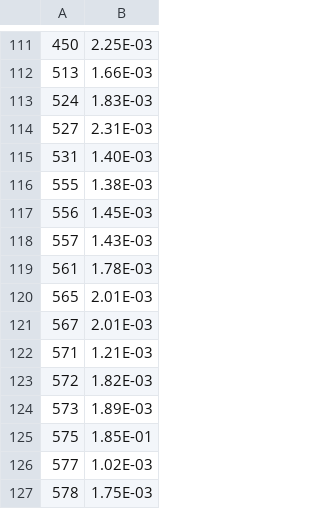
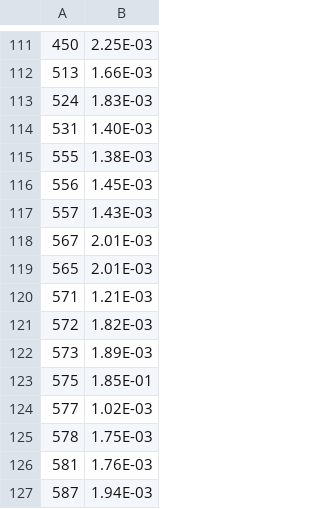
Before and after one commit to EitanKay/LabB1-Brownian-motion, a CSV file: Data/Week_2/Radii.csv, drawn as a sheet; only a part is shown, gaps mark what is left out; the shorter side is filled out with more unchanged rows.

```diff
--- a/Data/Week_2/Radii.csv
+++ b/Data/Week_2/Radii.csv
@@ -113,3 +113,2 @@
 524,1.83E-03
-527,2.31E-03
 531,1.40E-03
@@ -118,5 +117,4 @@
 557,1.43E-03
-561,1.78E-03
+567,2.01E-03
 565,2.01E-03
-567,2.01E-03
 571,1.21E-03
```
Also changed, not shown: 1 other file.
